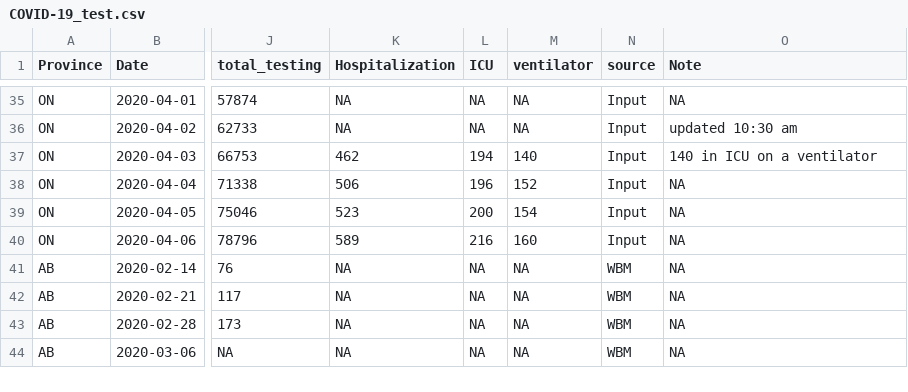
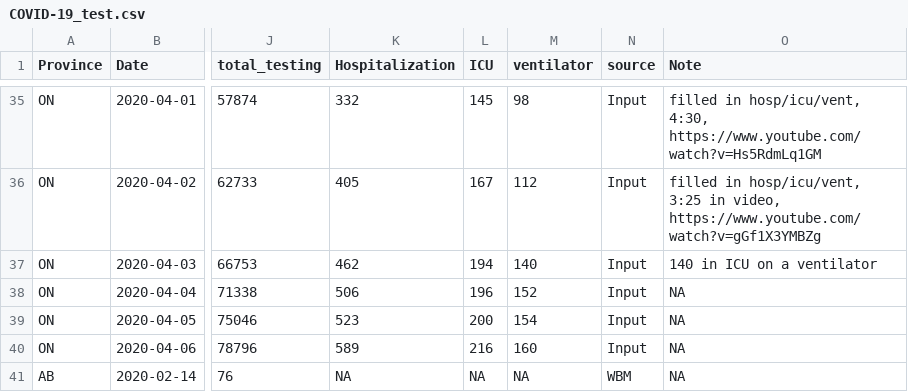
Before and after one commit to wzmli/COVID19-Canada, a CSV file: COVID-19_test.csv, drawn as a sheet; only a part is shown, gaps mark what is left out; the shorter side is filled out with more unchanged rows; the diff covers the shown part only; the diff names each change by its address in the sheet, - before the commit and + after, or states it on an @@ line.

Commit message:
adding ON hosp/icu/vent data

```diff
--- a/COVID-19_test.csv
+++ b/COVID-19_test.csv
-K35 (Hospitalization): NA
+K35 (Hospitalization): 332
-L35 (ICU): NA
+L35 (ICU): 145
-M35 (ventilator): NA
+M35 (ventilator): 98
-O35 (Note): NA
+O35 (Note): filled in hosp/icu/vent, 4:30, https://www.youtube.com/watch?v=Hs5RdmLq1GM
-K36 (Hospitalization): NA
+K36 (Hospitalization): 405
-L36 (ICU): NA
+L36 (ICU): 167
-M36 (ventilator): NA
+M36 (ventilator): 112
-O36 (Note): updated 10:30 am
+O36 (Note): filled in hosp/icu/vent, 3:25 in video, https://www.youtube.com/watch?v=gGf1X3YMBZg
```
Also changed, not shown: 32 edited cells elsewhere in this file, clean.Rout.csv, 1 other file.
